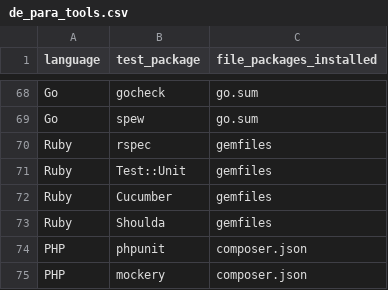
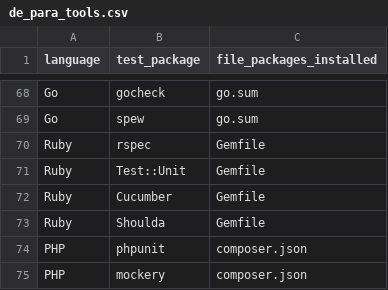
Before and after one commit to romulo-martins/gc-uff, a CSV file: dataset/de_para_tools.csv, drawn as a sheet; only a part is shown, gaps mark what is left out.

```diff
--- a/dataset/de_para_tools.csv
+++ b/dataset/de_para_tools.csv
@@ -69,6 +69,6 @@ Go;gocheck;go.sum
 Go;spew;go.sum
-Ruby;rspec;gemfiles
-Ruby;Test::Unit;gemfiles
-Ruby;Cucumber;gemfiles
-Ruby;Shoulda;gemfiles
+Ruby;rspec;Gemfile
+Ruby;Test::Unit;Gemfile
+Ruby;Cucumber;Gemfile
+Ruby;Shoulda;Gemfile
 PHP;phpunit;composer.json
```
Also changed, not shown: 3 other files.
